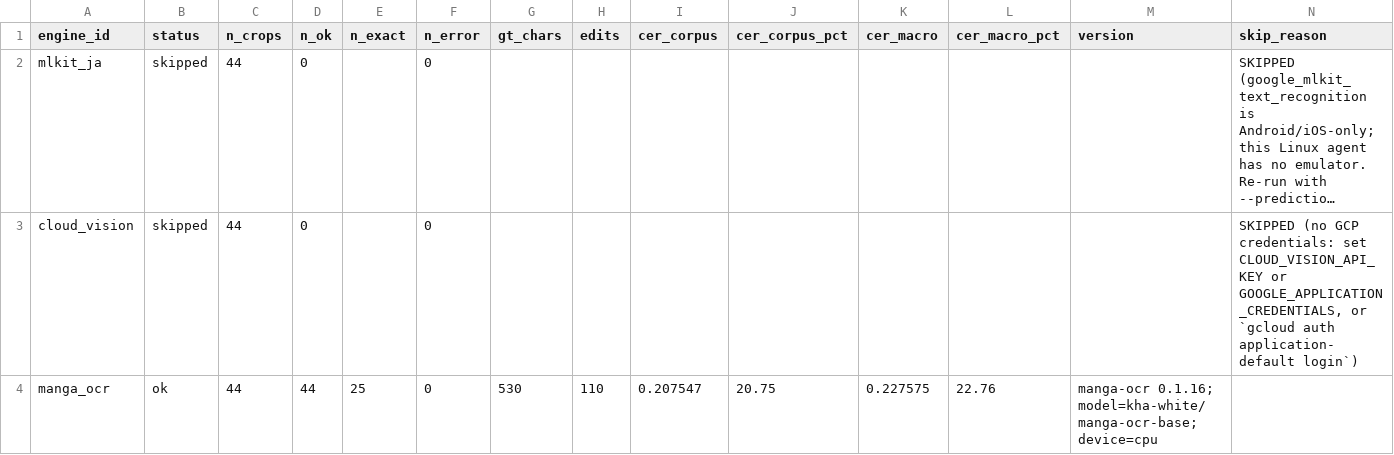
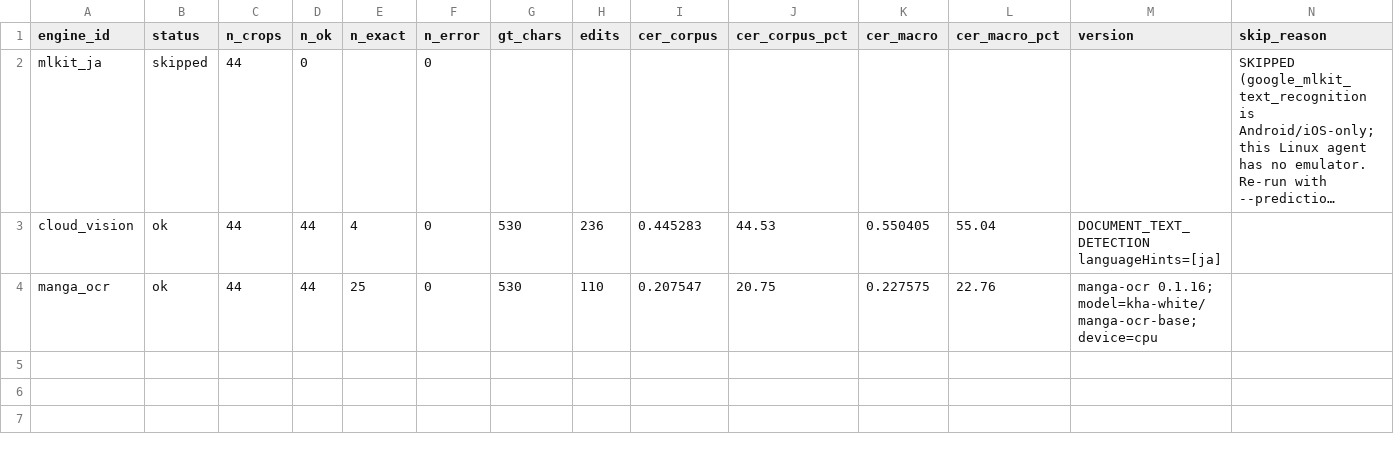
Before and after one commit to murilinhoPs/MangaJP, a CSV file: tools/cer_bakeoff/results/engines.csv, drawn as a sheet; long unchanged cells end in …; the diff names each change by its address in the sheet, - before the commit and + after, or states it on an @@ line.

```diff
--- a/tools/cer_bakeoff/results/engines.csv
+++ b/tools/cer_bakeoff/results/engines.csv
-B3 (status): skipped
+B3 (status): ok
-D3 (n_ok): 0
+D3 (n_ok): 44
-E3 (n_exact): (empty)
+E3 (n_exact): 4
-G3 (gt_chars): (empty)
+G3 (gt_chars): 530
-H3 (edits): (empty)
+H3 (edits): 236
-I3 (cer_corpus): (empty)
+I3 (cer_corpus): 0.445283
-J3 (cer_corpus_pct): (empty)
+J3 (cer_corpus_pct): 44.53
-K3 (cer_macro): (empty)
+K3 (cer_macro): 0.550405
-L3 (cer_macro_pct): (empty)
+L3 (cer_macro_pct): 55.04
-M3 (version): (empty)
+M3 (version): DOCUMENT_TEXT_DETECTION languageHints=[ja]
-N3 (skip_reason): SKIPPED (no GCP credentials: set CLOUD_VISION_API_KEY or GOOGLE_APPLICATION_CREDENTIALS, or `gcloud auth application-default login`)
+N3 (skip_reason): (empty)
```
Also changed, not shown: 13 other files.
